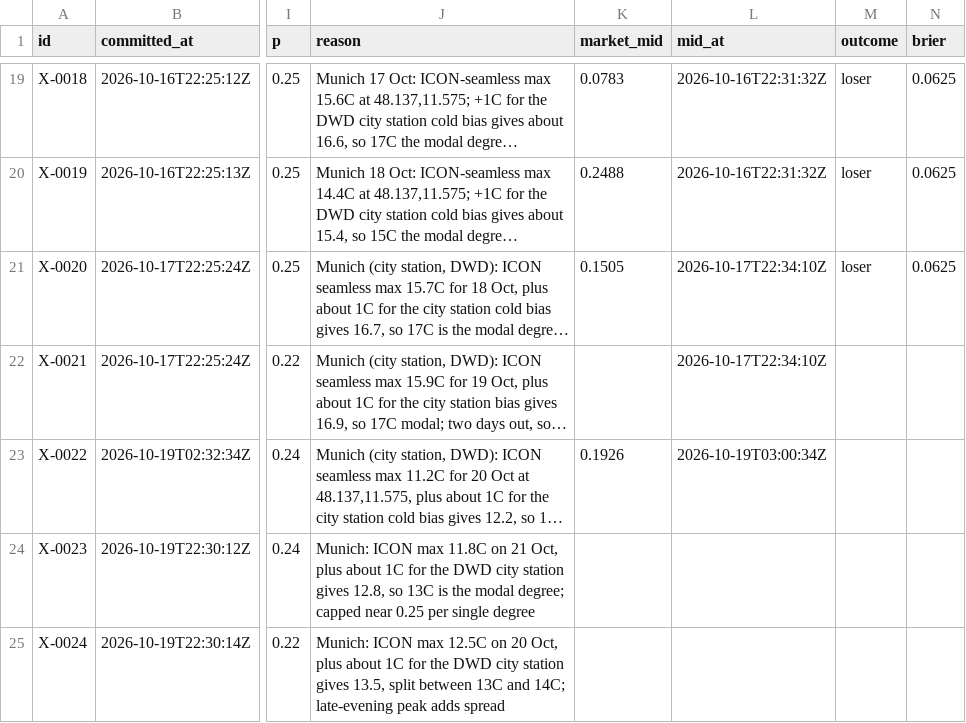
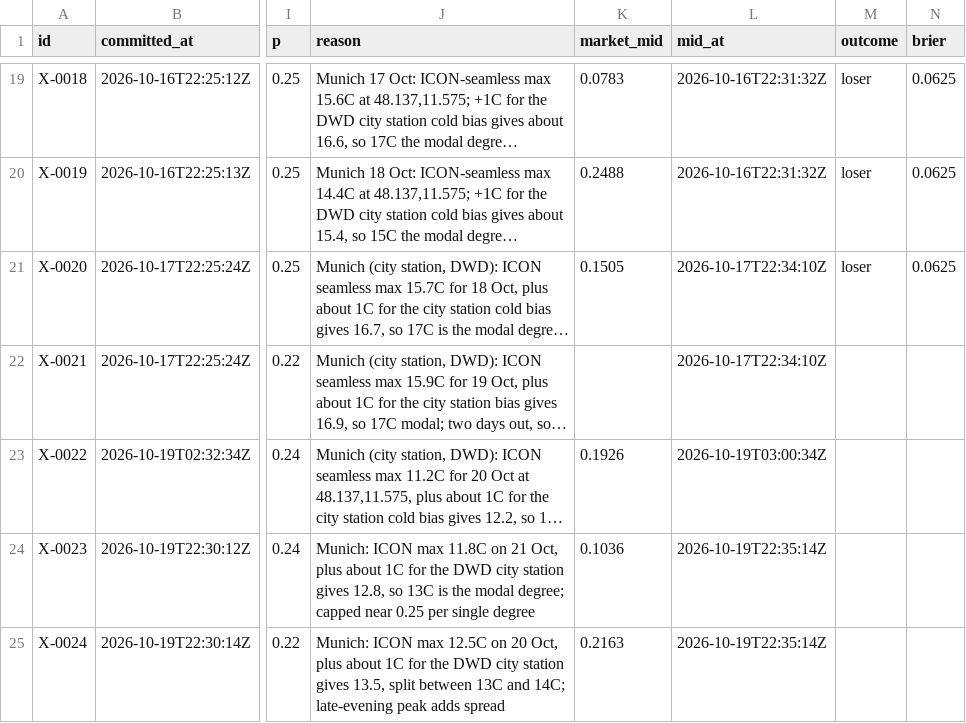
Before and after one commit to triton-xxix/proteus-lab, a CSV file: exchange/BOOK.csv, drawn as a sheet; only a part is shown, gaps mark what is left out; long unchanged cells end in …; the diff names each change by its address in the sheet, - before the commit and + after, or states it on an @@ line.

```diff
--- a/exchange/BOOK.csv
+++ b/exchange/BOOK.csv
-K24 (market_mid): (empty)
+K24 (market_mid): 0.1036
-L24:L25 (mid_at): (empty)
+L24:L25 (mid_at): 2026-10-19T22:35:14Z
-K25 (market_mid): (empty)
+K25 (market_mid): 0.2163
```
Also changed, not shown: 11 other files.
